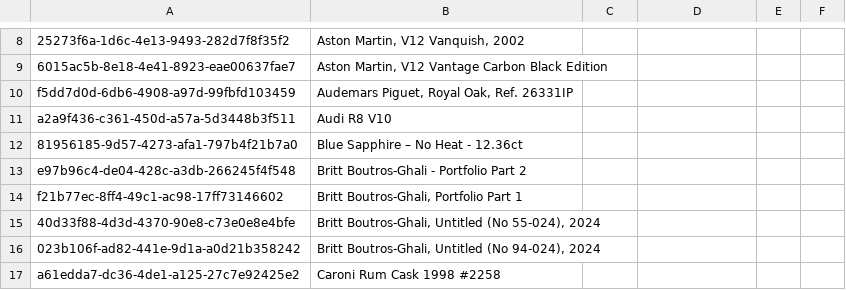
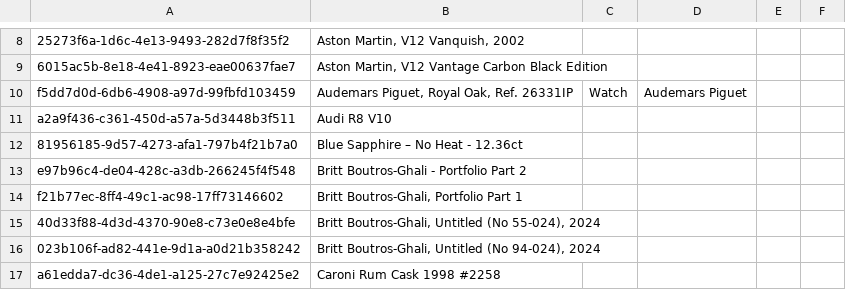
Before and after one commit to Munotstadt/splintdatacollector, a CSV file: data/stammdaten.csv, drawn as a sheet; only a part is shown, gaps mark what is left out; the diff names each change by its address in the sheet, - before the commit and + after, or states it on an @@ line.

Commit message:
Stammdaten aktualisiert – 30.07.2026 12:36:58

```diff
--- a/data/stammdaten.csv
+++ b/data/stammdaten.csv
-C10: (empty)
+C10: Watch
-D10: (empty)
+D10: Audemars Piguet
```
